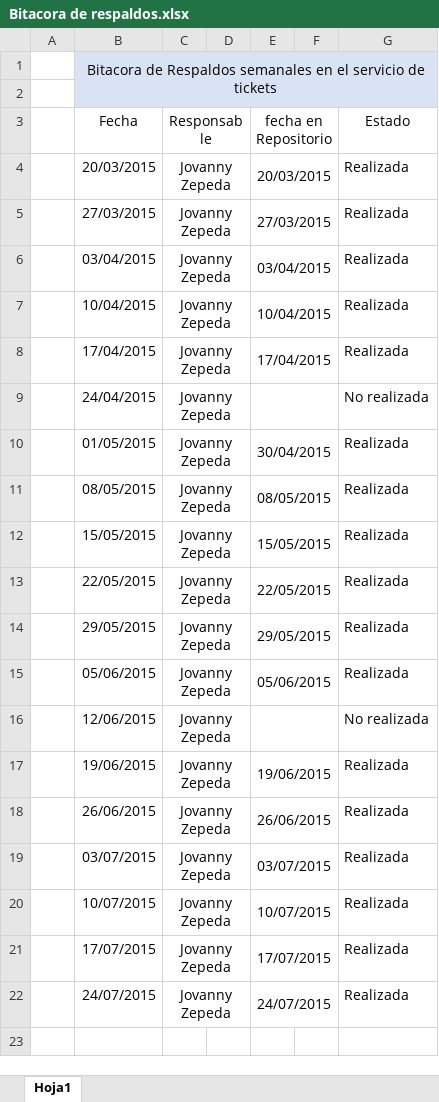
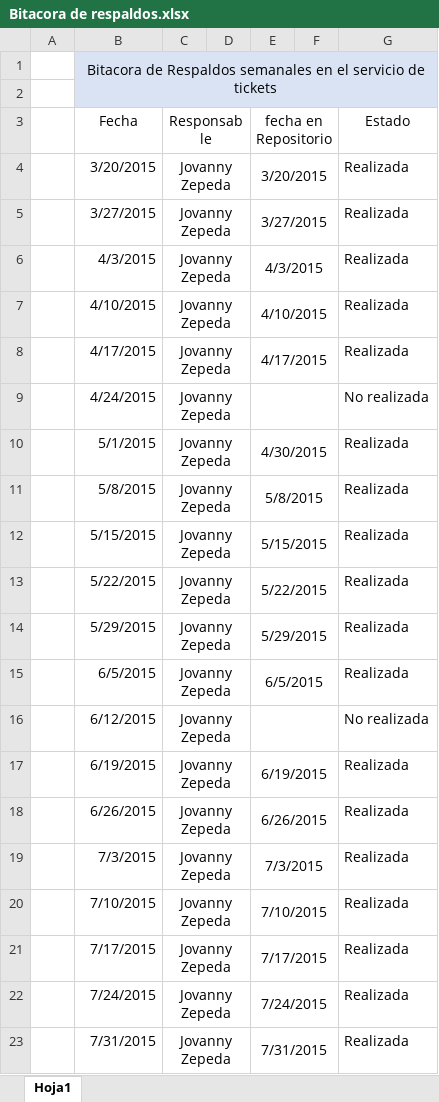
Before and after one commit to jovannyzepeda/qtp, an Excel workbook: Respaldo/Bitacora de respaldos.xlsx, sheet Hoja1, drawn as a sheet; values as stored, in another font and other column widths than the file's, no borders; the diff names each change by its address in the sheet, - before the commit and + after, or states it on an @@ line.

Commit message:
Actualizacion de bitacora de respaldos

```diff
--- a/Respaldo/Bitacora de respaldos.xlsx (sheet Hoja1)
+++ b/Respaldo/Bitacora de respaldos.xlsx (sheet Hoja1)
-B4 (Fecha): 20/03/2015
+B4 (Fecha): 3/20/2015
-E4 (fecha en Repositorio): 20/03/2015
+E4 (fecha en Repositorio): 3/20/2015
-B5 (Fecha): 27/03/2015
+B5 (Fecha): 3/27/2015
-E5 (fecha en Repositorio): 27/03/2015
+E5 (fecha en Repositorio): 3/27/2015
-B6 (Fecha): 03/04/2015
+B6 (Fecha): 4/3/2015
-E6 (fecha en Repositorio): 03/04/2015
+E6 (fecha en Repositorio): 4/3/2015
-B7 (Fecha): 10/04/2015
+B7 (Fecha): 4/10/2015
-E7 (fecha en Repositorio): 10/04/2015
+E7 (fecha en Repositorio): 4/10/2015
-B8 (Fecha): 17/04/2015
+B8 (Fecha): 4/17/2015
-E8 (fecha en Repositorio): 17/04/2015
+E8 (fecha en Repositorio): 4/17/2015
-B9 (Fecha): 24/04/2015
+B9 (Fecha): 4/24/2015
-B10 (Fecha): 01/05/2015
+B10 (Fecha): 5/1/2015
-E10 (fecha en Repositorio): 30/04/2015
+E10 (fecha en Repositorio): 4/30/2015
-B11 (Fecha): 08/05/2015
+B11 (Fecha): 5/8/2015
-E11 (fecha en Repositorio): 08/05/2015
+E11 (fecha en Repositorio): 5/8/2015
-B12 (Fecha): 15/05/2015
+B12 (Fecha): 5/15/2015
-E12 (fecha en Repositorio): 15/05/2015
+E12 (fecha en Repositorio): 5/15/2015
-B13 (Fecha): 22/05/2015
+B13 (Fecha): 5/22/2015
-E13 (fecha en Repositorio): 22/05/2015
+E13 (fecha en Repositorio): 5/22/2015
-B14 (Fecha): 29/05/2015
+B14 (Fecha): 5/29/2015
-E14 (fecha en Repositorio): 29/05/2015
+E14 (fecha en Repositorio): 5/29/2015
-B15 (Fecha): 05/06/2015
+B15 (Fecha): 6/5/2015
-E15 (fecha en Repositorio): 05/06/2015
+E15 (fecha en Repositorio): 6/5/2015
-B16 (Fecha): 12/06/2015
+B16 (Fecha): 6/12/2015
-B17 (Fecha): 19/06/2015
+B17 (Fecha): 6/19/2015
-E17 (fecha en Repositorio): 19/06/2015
+E17 (fecha en Repositorio): 6/19/2015
-B18 (Fecha): 26/06/2015
+B18 (Fecha): 6/26/2015
-E18 (fecha en Repositorio): 26/06/2015
+E18 (fecha en Repositorio): 6/26/2015
-B19 (Fecha): 03/07/2015
+B19 (Fecha): 7/3/2015
-E19 (fecha en Repositorio): 03/07/2015
+E19 (fecha en Repositorio): 7/3/2015
-B20 (Fecha): 10/07/2015
+B20 (Fecha): 7/10/2015
-E20 (fecha en Repositorio): 10/07/2015
+E20 (fecha en Repositorio): 7/10/2015
-B21 (Fecha): 17/07/2015
+B21 (Fecha): 7/17/2015
-E21 (fecha en Repositorio): 17/07/2015
+E21 (fecha en Repositorio): 7/17/2015
-B22 (Fecha): 24/07/2015
+B22 (Fecha): 7/24/2015
-E22 (fecha en Repositorio): 24/07/2015
+E22 (fecha en Repositorio): 7/24/2015
+row 23:  | 7/31/2015 | Jovanny Zepeda |  | 7/31/2015 |  | Realizada
```
